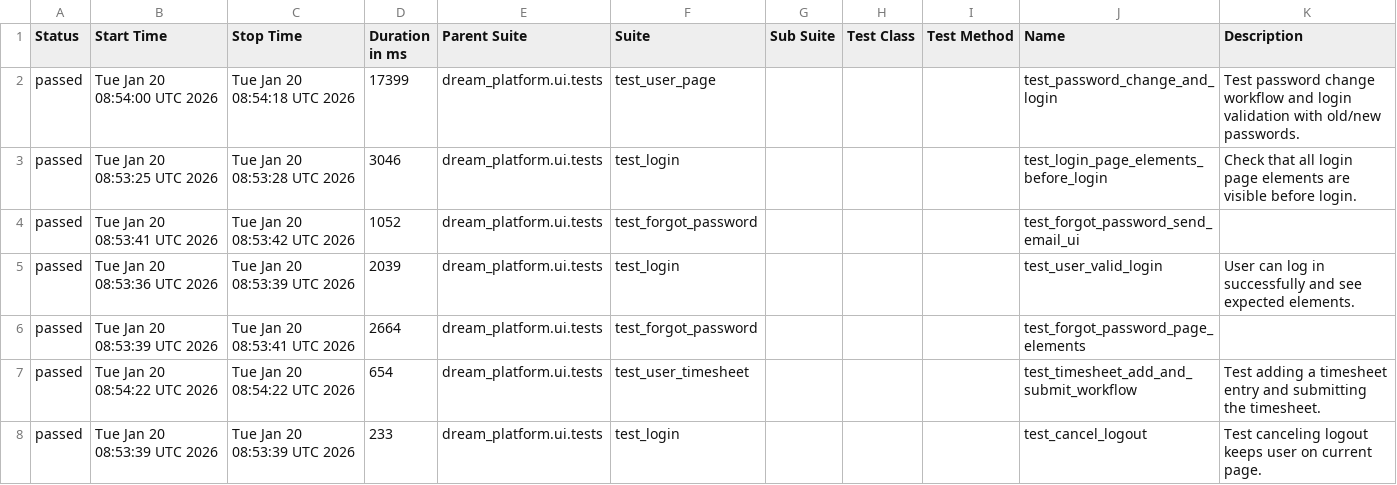
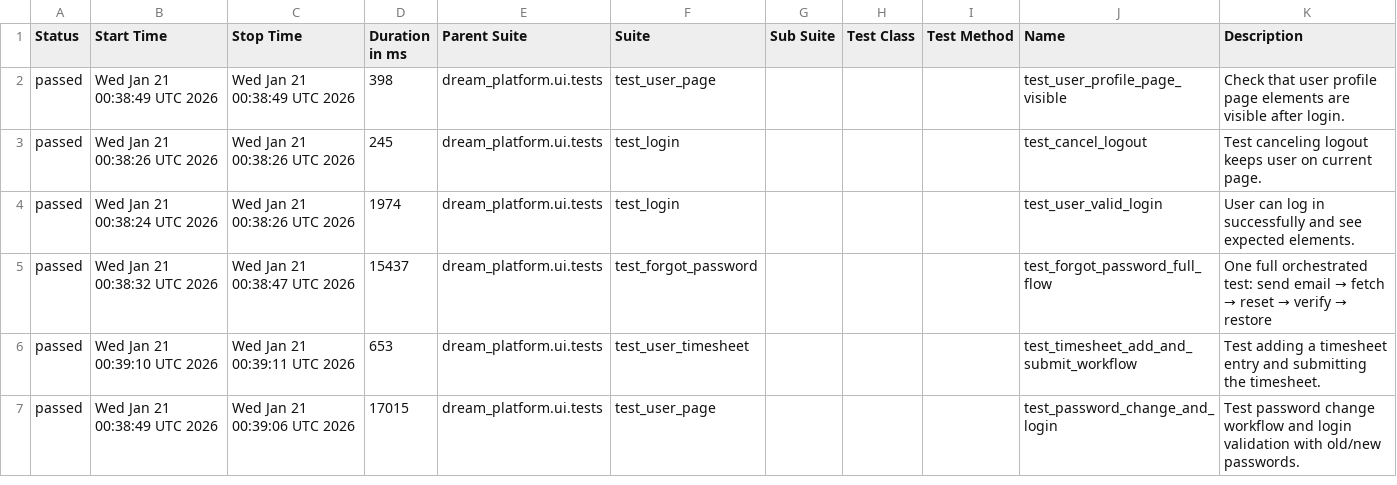
Before and after one commit to YnP-ME/test-automation, a CSV file: allure-report/data/suites.csv, drawn as a sheet; only a part is shown; the diff covers the shown part only.

```diff
--- a/allure-report/data/suites.csv
+++ b/allure-report/data/suites.csv
@@ -1,8 +1,7 @@
 "Status","Start Time","Stop Time","Duration in ms","Parent Suite","Suite","Sub Suite","Test Class","Test Method","Name","Description"
-"passed","Tue Jan 20 08:54:00 UTC 2026","Tue Jan 20 08:54:18 UTC 2026","17399","dream_platform.ui.tests","test_user_page","","","","test_password_change_and_login","Test password change workflow and login validation with old/new passwords."
-"passed","Tue Jan 20 08:53:25 UTC 2026","Tue Jan 20 08:53:28 UTC 2026","3046","dream_platform.ui.tests","test_login","","","","test_login_page_elements_before_login","Check that all login page elements are visible before login."
-"passed","Tue Jan 20 08:53:41 UTC 2026","Tue Jan 20 08:53:42 UTC 2026","1052","dream_platform.ui.tests","test_forgot_password","","","","test_forgot_password_send_email_ui",""
-"passed","Tue Jan 20 08:53:36 UTC 2026","Tue Jan 20 08:53:39 UTC 2026","2039","dream_platform.ui.tests","test_login","","","","test_user_valid_login","User can log in successfully and see expected elements."
-"passed","Tue Jan 20 08:53:39 UTC 2026","Tue Jan 20 08:53:41 UTC 2026","2664","dream_platform.ui.tests","test_forgot_password","","","","test_forgot_password_page_elements",""
-"passed","Tue Jan 20 08:54:22 UTC 2026","Tue Jan 20 08:54:22 UTC 2026","654","dream_platform.ui.tests","test_user_timesheet","","","","test_timesheet_add_and_submit_workflow","Test adding a timesheet entry and submitting the timesheet."
-"passed","Tue Jan 20 08:53:39 UTC 2026","Tue Jan 20 08:53:39 UTC 2026","233","dream_platform.ui.tests","test_login","","","","test_cancel_logout","Test canceling logout keeps user on current page."
+"passed","Wed Jan 21 00:38:49 UTC 2026","Wed Jan 21 00:38:49 UTC 2026","398","dream_platform.ui.tests","test_user_page","","","","test_user_profile_page_visible","Check that user profile page elements are visible after login."
+"passed","Wed Jan 21 00:38:26 UTC 2026","Wed Jan 21 00:38:26 UTC 2026","245","dream_platform.ui.tests","test_login","","","","test_cancel_logout","Test canceling logout keeps user on current page."
+"passed","Wed Jan 21 00:38:24 UTC 2026","Wed Jan 21 00:38:26 UTC 2026","1974","dream_platform.ui.tests","test_login","","","","test_user_valid_login","User can log in successfully and see expected elements."
+"passed","Wed Jan 21 00:38:32 UTC 2026","Wed Jan 21 00:38:47 UTC 2026","15437","dream_platform.ui.tests","test_forgot_password","","","","test_forgot_password_full_flow","One full orchestrated test: send email → fetch → reset → verify → restore"
+"passed","Wed Jan 21 00:39:10 UTC 2026","Wed Jan 21 00:39:11 UTC 2026","653","dream_platform.ui.tests","test_user_timesheet","","","","test_timesheet_add_and_submit_workflow","Test adding a timesheet entry and submitting the timesheet."
+"passed","Wed Jan 21 00:38:49 UTC 2026","Wed Jan 21 00:39:06 UTC 2026","17015","dream_platform.ui.tests","test_user_page","","","","test_password_change_and_login","Test password change workflow and login validation with old/new passwords."
```
Also changed, not shown: 1 added row and 47 edited cells elsewhere in this file, 56 other files.
